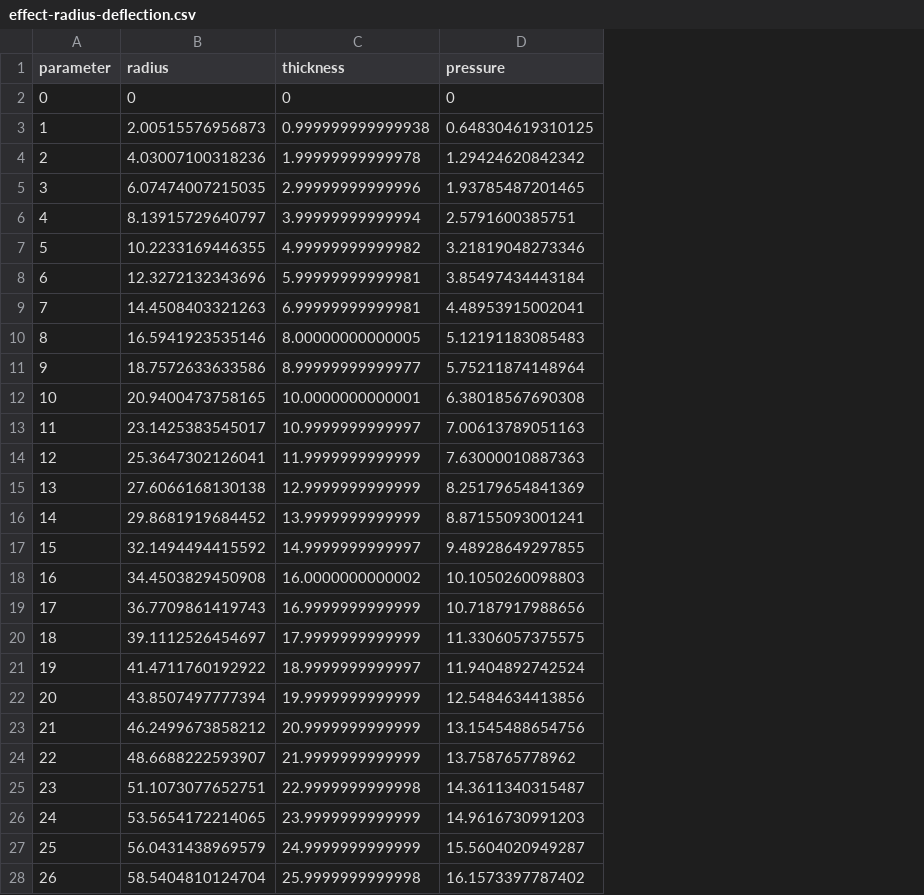
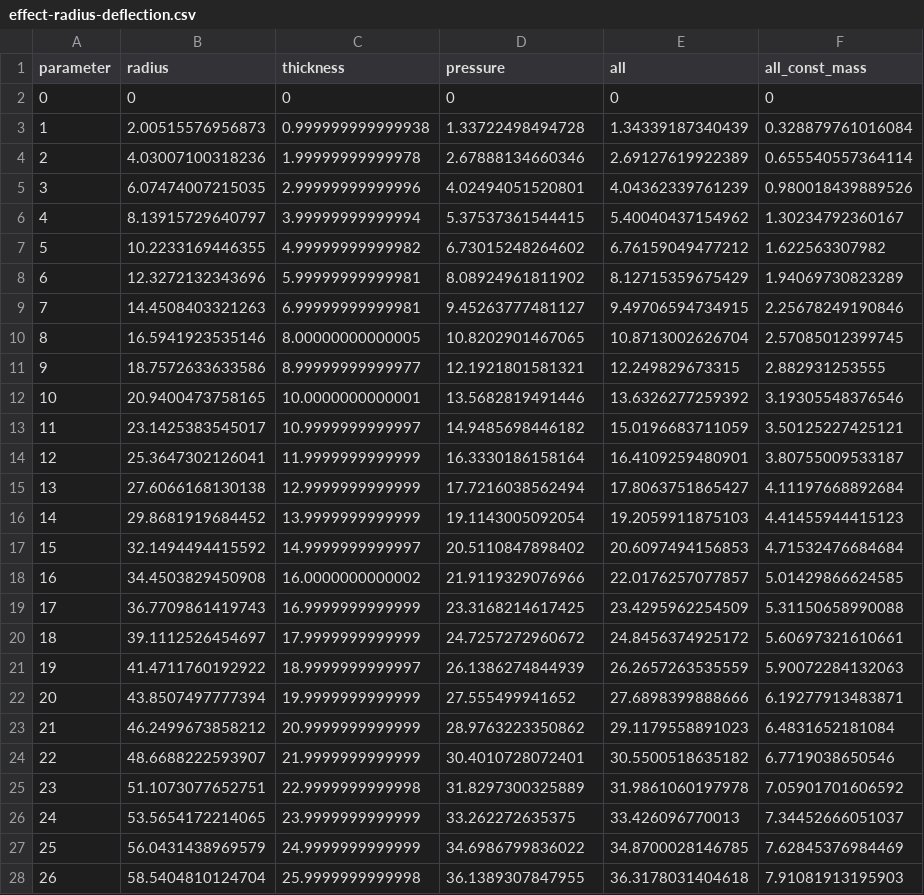
Before and after one commit to kks32/pelvic-floor, a CSV file: effect-radius-deflection.csv, drawn as a sheet; only a part is shown; the diff covers the shown part only; the diff names each change by its address in the sheet, - before the commit and + after, or states it on an @@ line.

Commit message:
:computer: Elastic solution for deflection with Airy stress function

```diff
--- a/effect-radius-deflection.csv
+++ b/effect-radius-deflection.csv
+column E (all), rows 2-28: 0 | 1.34339187340439 | 2.69127619922389 | 4.04362339761239 | 5.40040437154962 | 6.76159049477212 | 8.12715359675429 | 9.49706594734915 | 10.8713002626704 | 12.249829673315 | 13.6326277259392 | 15.0196683711059 | 16.4109259480901 | 17.8063751865427 | 19.2059911875103 | 20.6097494156853 | 22.0176257077857 | 23.4295962254509 | 24.8456374925172 | 26.2657263535559 | 27.6898399888666 | 29.1179558891023 | 30.5500518635182 | 31.9861060197978 | 33.426096770013 | 34.8700028146785 | 36.3178031404618
+column F (all_const_mass), rows 2-28: 0 | 0.328879761016084 | 0.655540557364114 | 0.980018439889526 | 1.30234792360167 | 1.622563307982 | 1.94069730823289 | 2.25678249190846 | 2.57085012399745 | 2.882931253555 | 3.19305548376546 | 3.50125227425121 | 3.80755009533187 | 4.11197668892684 | 4.41455944415123 | 4.71532476684684 | 5.01429866624585 | 5.31150658990088 | 5.60697321610661 | 5.90072284132063 | 6.19277913483871 | 6.4831652181084 | 6.7719038650546 | 7.05901701606592 | 7.34452666051037 | 7.62845376984469 | 7.91081913195903
-D3 (pressure): 0.648304619310125
+D3 (pressure): 1.33722498494728
-D4 (pressure): 1.29424620842342
+D4 (pressure): 2.67888134660346
-D5 (pressure): 1.93785487201465
+D5 (pressure): 4.02494051520801
-D6 (pressure): 2.5791600385751
+D6 (pressure): 5.37537361544415
-D7 (pressure): 3.21819048273346
+D7 (pressure): 6.73015248264602
-D8 (pressure): 3.85497434443184
+D8 (pressure): 8.08924961811902
-D9 (pressure): 4.48953915002041
+D9 (pressure): 9.45263777481127
-D10 (pressure): 5.12191183085483
+D10 (pressure): 10.8202901467065
-D11 (pressure): 5.75211874148964
+D11 (pressure): 12.1921801581321
-D12 (pressure): 6.38018567690308
+D12 (pressure): 13.5682819491446
-D13 (pressure): 7.00613789051163
+D13 (pressure): 14.9485698446182
-D14 (pressure): 7.63000010887363
+D14 (pressure): 16.3330186158164
-D15 (pressure): 8.25179654841369
+D15 (pressure): 17.7216038562494
-D16 (pressure): 8.87155093001241
+D16 (pressure): 19.1143005092054
-D17 (pressure): 9.48928649297855
+D17 (pressure): 20.5110847898402
-D18 (pressure): 10.1050260098803
+D18 (pressure): 21.9119329076966
-D19 (pressure): 10.7187917988656
+D19 (pressure): 23.3168214617425
-D20 (pressure): 11.3306057375575
+D20 (pressure): 24.7257272960672
-D21 (pressure): 11.9404892742524
+D21 (pressure): 26.1386274844939
-D22 (pressure): 12.5484634413856
+D22 (pressure): 27.555499941652
-D23 (pressure): 13.1545488654756
+D23 (pressure): 28.9763223350862
-D24 (pressure): 13.758765778962
+D24 (pressure): 30.4010728072401
-D25 (pressure): 14.3611340315487
+D25 (pressure): 31.8297300325889
-D26 (pressure): 14.9616730991203
+D26 (pressure): 33.262272635375
-D27 (pressure): 15.5604020949287
+D27 (pressure): 34.6986799836022
-D28 (pressure): 16.1573397787402
+D28 (pressure): 36.1389307847955
```
Also changed, not shown: 74 edited cells elsewhere in this file, 10 other files.
